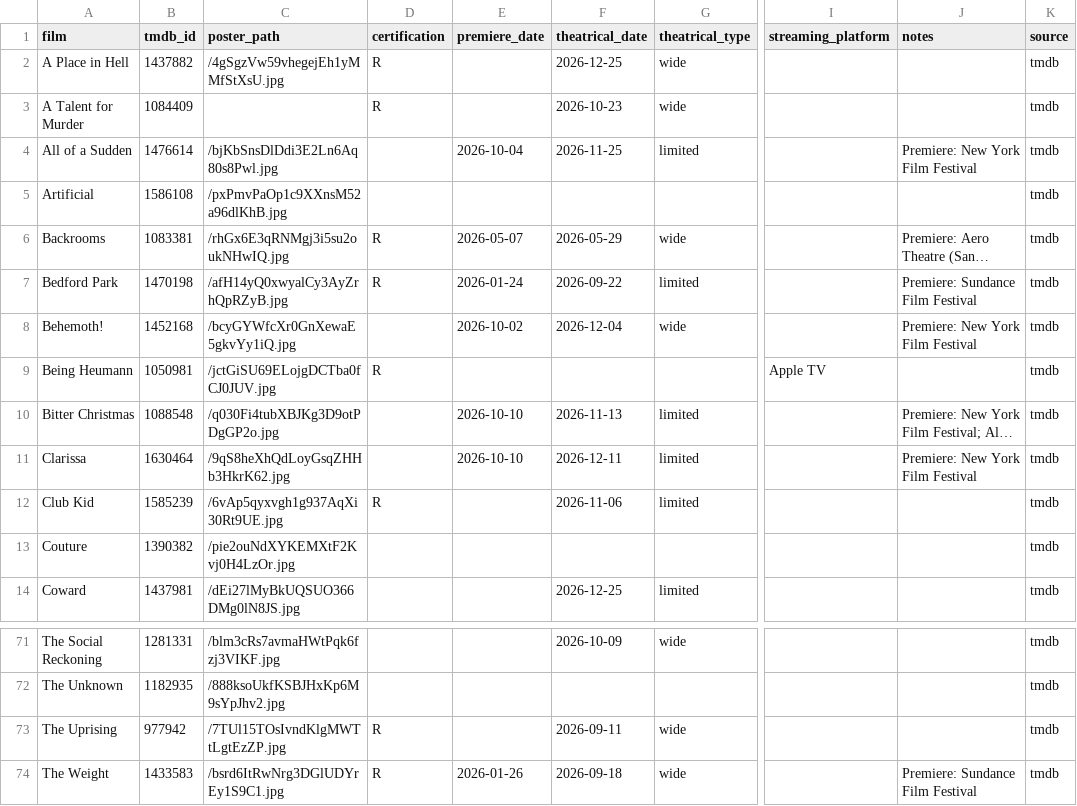
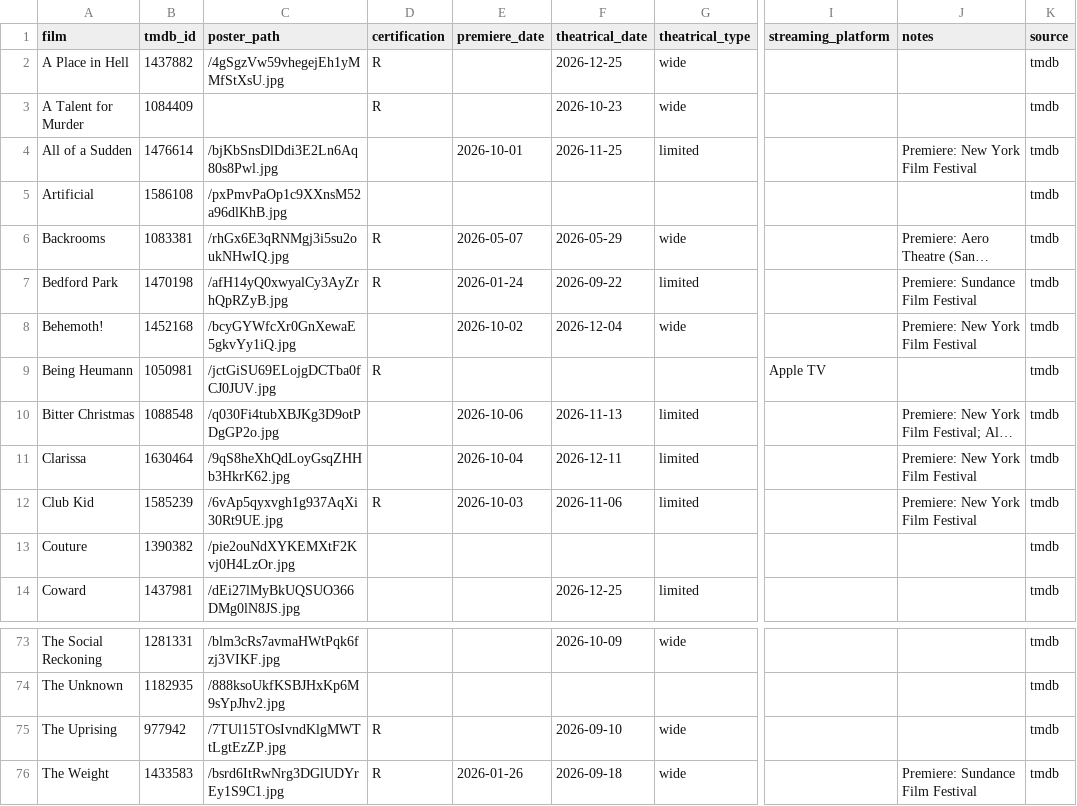
Before and after one commit to mattheuscolyn/oscars-dashboard, a CSV file: data/films.csv, drawn as a sheet; only a part is shown, gaps mark what is left out; long unchanged cells end in …; addresses are those after the commit; the diff covers the shown part only; the diff names each change by its address in the sheet, - before the commit and + after, or states it on an @@ line.

```diff
--- a/data/films.csv
+++ b/data/films.csv
-E4 (premiere_date): 2026-10-04
+E4 (premiere_date): 2026-10-01
-E10 (premiere_date): 2026-10-10
+E10 (premiere_date): 2026-10-06
-E11 (premiere_date): 2026-10-10
+E11 (premiere_date): 2026-10-04
-E12 (premiere_date): (empty)
+E12 (premiere_date): 2026-10-03
-J12 (notes): (empty)
+J12 (notes): Premiere: New York Film Festival
-F75 (theatrical_date): 2026-09-11
+F75 (theatrical_date): 2026-09-10
```
Also changed, not shown: 2 added rows and 12 edited cells elsewhere in this file, data/missing_films.csv, 1 other file.
